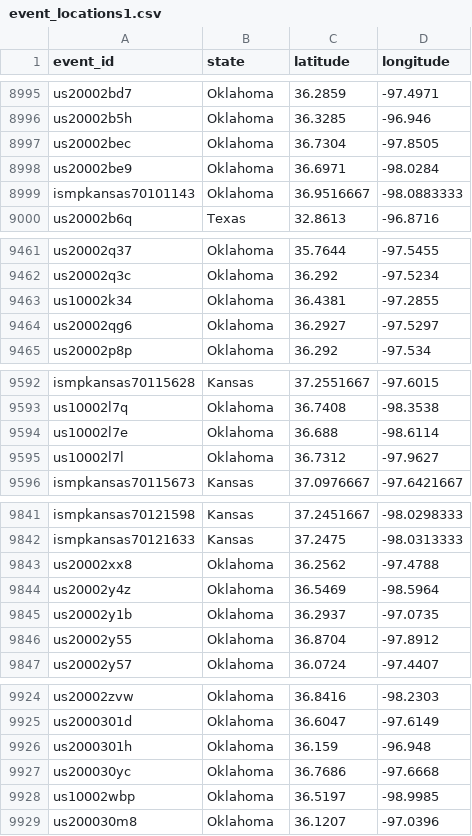
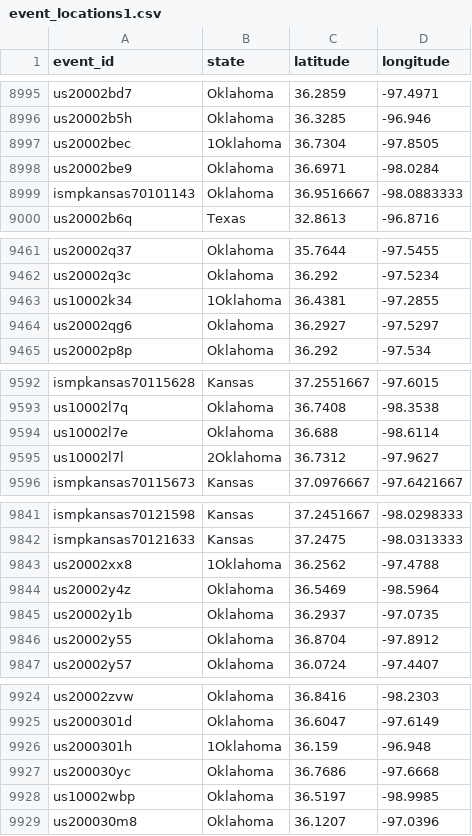
Before and after one commit to JulieGambill/Wastewater_And_Seismic_Activity, a CSV file: data/event_locations1.csv, drawn as a sheet; only a part is shown, gaps mark what is left out; the diff covers the shown part only.

```diff
--- a/data/event_locations1.csv
+++ b/data/event_locations1.csv
@@ -8996,3 +8996,3 @@ us20002bd7,Oklahoma,36.2859,-97.4971
 us20002b5h,Oklahoma,36.3285,-96.946
-us20002bec,Oklahoma,36.7304,-97.8505
+us20002bec,1Oklahoma,36.7304,-97.8505
 us20002be9,Oklahoma,36.6971,-98.0284
@@ -9462,3 +9462,3 @@ us20002q37,Oklahoma,35.7644,-97.5455
 us20002q3c,Oklahoma,36.292,-97.5234
-us10002k34,Oklahoma,36.4381,-97.2855
+us10002k34,1Oklahoma,36.4381,-97.2855
 us20002qg6,Oklahoma,36.2927,-97.5297
@@ -9594,3 +9594,3 @@ us10002l7q,Oklahoma,36.7408,-98.3538
 us10002l7e,Oklahoma,36.688,-98.6114
-us10002l7l,Oklahoma,36.7312,-97.9627
+us10002l7l,2Oklahoma,36.7312,-97.9627
 ismpkansas70115673,Kansas,37.0976667,-97.6421667
@@ -9842,3 +9842,3 @@ ismpkansas70121598,Kansas,37.2451667,-98.0298333
 ismpkansas70121633,Kansas,37.2475,-98.0313333
-us20002xx8,Oklahoma,36.2562,-97.4788
+us20002xx8,1Oklahoma,36.2562,-97.4788
 us20002y4z,Oklahoma,36.5469,-98.5964
@@ -9925,3 +9925,3 @@ us20002zvw,Oklahoma,36.8416,-98.2303
 us2000301d,Oklahoma,36.6047,-97.6149
-us2000301h,Oklahoma,36.159,-96.948
+us2000301h,1Oklahoma,36.159,-96.948
 us200030yc,Oklahoma,36.7686,-97.6668
```
Also changed, not shown: 24 edited cells elsewhere in this file, 7 other files.
